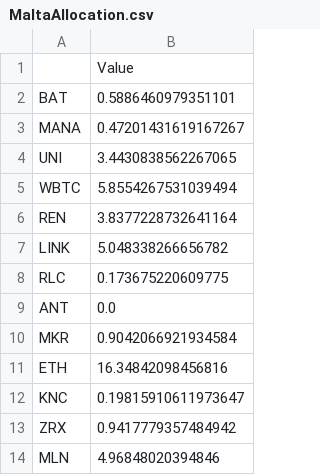
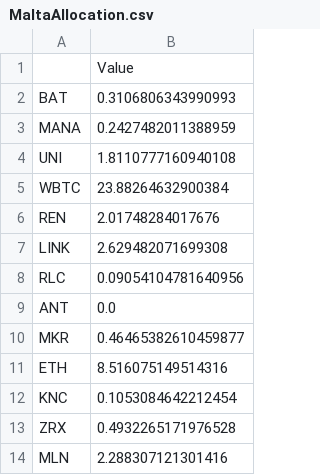
Before and after one commit to Insula-Crypto/fund_allocation, a CSV file: MaltaAllocation.csv, drawn as a sheet.

```diff
--- a/MaltaAllocation.csv
+++ b/MaltaAllocation.csv
@@ -1,14 +1,14 @@
 ,Value
-BAT,0.5886460979351101
-MANA,0.47201431619167267
-UNI,3.4430838562267065
-WBTC,5.8554267531039494
-REN,3.8377228732641164
-LINK,5.048338266656782
-RLC,0.173675220609775
+BAT,0.3106806343990993
+MANA,0.2427482011388959
+UNI,1.8110777160940108
+WBTC,23.88264632900384
+REN,2.01748284017676
+LINK,2.629482071699308
+RLC,0.09054104781640956
 ANT,0.0
-MKR,0.9042066921934584
-ETH,16.34842098456816
-KNC,0.19815910611973647
-ZRX,0.9417779357484942
-MLN,4.96848020394846
+MKR,0.46465382610459877
+ETH,8.516075149514316
+KNC,0.1053084642212454
+ZRX,0.4932265171976528
+MLN,2.288307121301416
```
Also changed, not shown: AnastasiaAllocation.csv, 1 other file.
